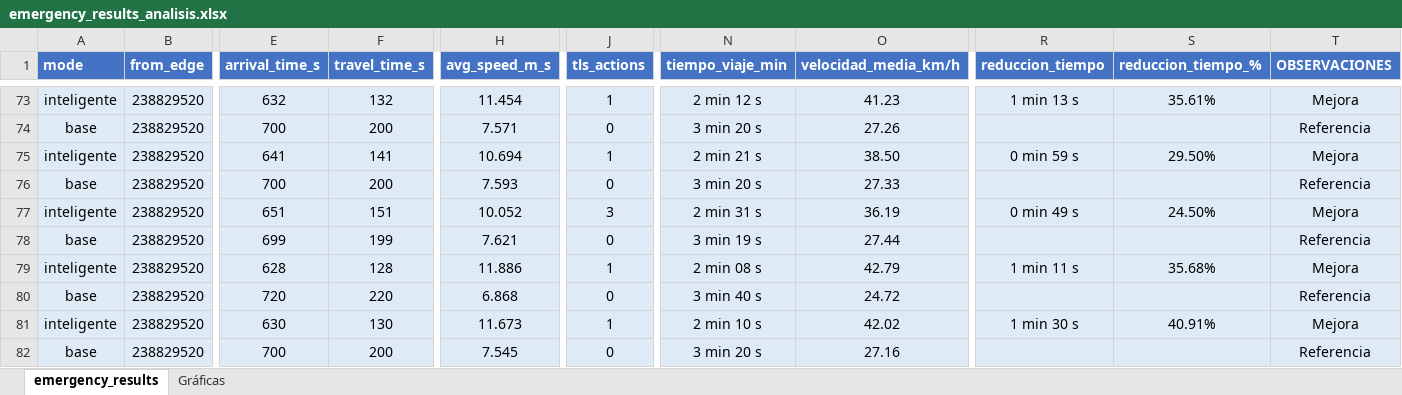
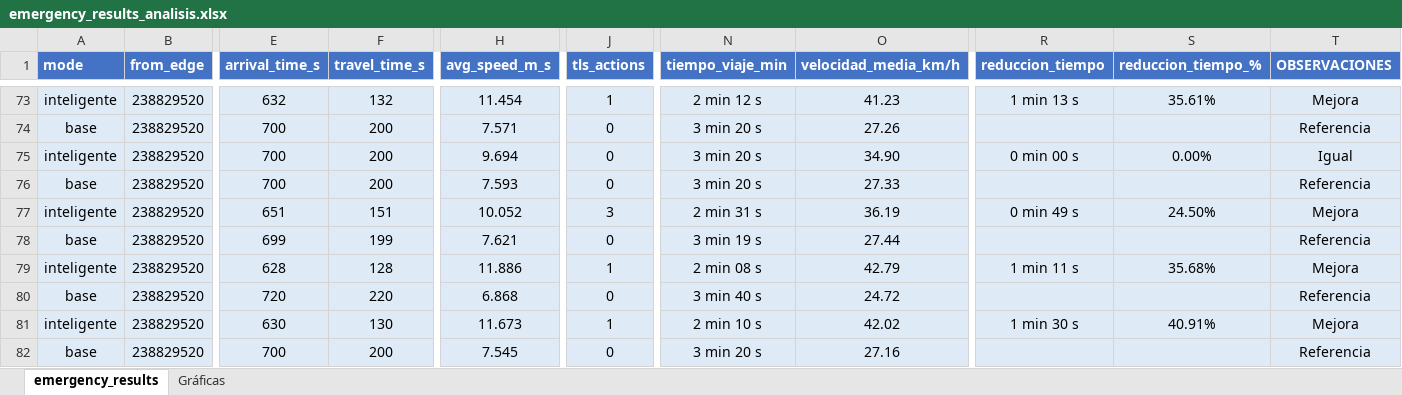
Before and after one commit to jorjorge14/TFM-Gemelo_Digital_de_Movilidad_Urbana, an Excel workbook: version-4/resultados/emergency_results_analisis.xlsx, sheet emergency_results, drawn as a sheet; only a part is shown, gaps mark what is left out; values as stored, in another font and other column widths than the file's, no borders; conditional formats and table styles not drawn; the diff covers the shown part only; the diff names each change by its address in the sheet, - before the commit and + after, or states it on an @@ line.

Commit message:
Ejecutando mas pruebas y obteniedo mas resultados en el excel x4

```diff
--- a/version-4/resultados/emergency_results_analisis.xlsx (sheet emergency_results)
+++ b/version-4/resultados/emergency_results_analisis.xlsx (sheet emergency_results)
-E75 (arrival_time_s): 641
+E75 (arrival_time_s): 700
-F75 (travel_time_s): 141
+F75 (travel_time_s): 200
-H75 (avg_speed_m_s): 10.694
+H75 (avg_speed_m_s): 9.694
-J75 (tls_actions): 1
+J75 (tls_actions): 0
-N75 (tiempo_viaje_min): 2 min 21 s
+N75 (tiempo_viaje_min): 3 min 20 s
-O75 (velocidad_media_km/h): 38.50
+O75 (velocidad_media_km/h): 34.90
-R75 (reduccion_tiempo): 0 min 59 s
+R75 (reduccion_tiempo): 0 min 00 s
-S75 (reduccion_tiempo_%): 29.50%
+S75 (reduccion_tiempo_%): 0.00%
-T75 (OBSERVACIONES): Mejora
+T75 (OBSERVACIONES): Igual
```
Also changed, not shown: 40 added rows elsewhere in this sheet, sheet Gráficas, formulas that keep their value, charts or pictures, 13 other files.
